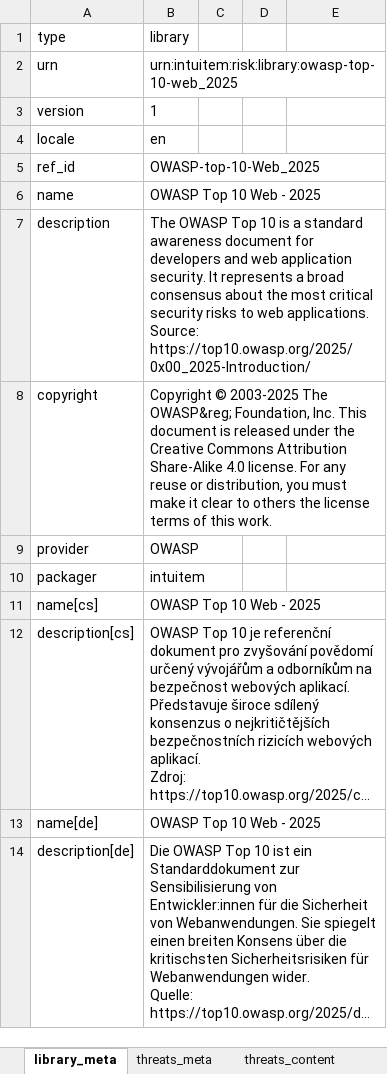
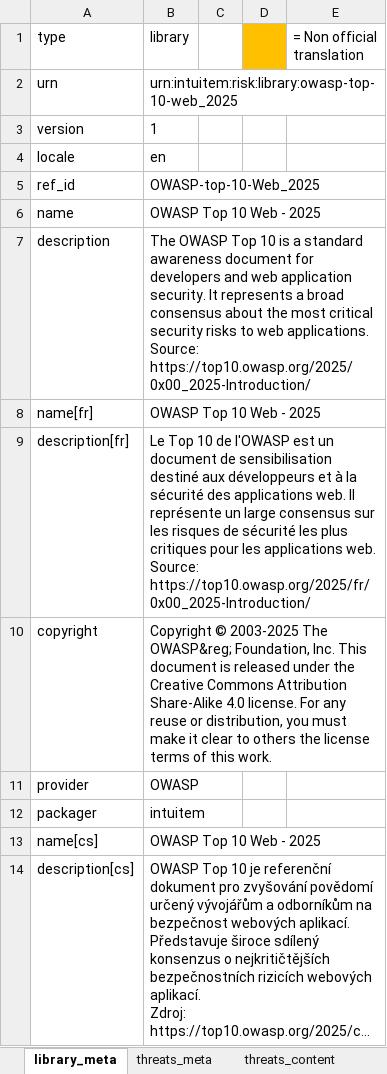
Before and after one commit to intuitem/ciso-assistant-community, an Excel workbook: tools/excel/owasp/owasp-top-10-web_2025.xlsx, sheet library_meta, drawn as a sheet; only a part is shown; the shorter side is filled out with more unchanged rows; long unchanged cells end in …; values as stored, in another font and other column widths than the file's, no borders; ↵ is a line break in a cell; the diff names each change by its address in the sheet, - before the commit and + after, or states it on an @@ line.

Commit message:
[Excel] Add French Metadata + [FR] "name" & "description" column translation for OWASP Top 10 Web - 2025
Annotation is missing in French

```diff
--- a/tools/excel/owasp/owasp-top-10-web_2025.xlsx (sheet library_meta)
+++ b/tools/excel/owasp/owasp-top-10-web_2025.xlsx (sheet library_meta)
-D1 fill: none
+D1 fill: #FFC000
-E1: (empty)
+E1: = Non official translation
+row 8: name[fr] | OWASP Top 10 Web - 2025
+row 9: description[fr] | Le Top 10 de l'OWASP est un document de sensibilisation destiné aux développeurs et à la sécurité des applications web. Il représente un large consensus sur les risques de sécurité les plus critiques pour les applications web. ↵ Source: https://top10.owasp.org/2025/fr/0x00_2025-Introduction/
```
Also changed, not shown: sheet threats_content.
